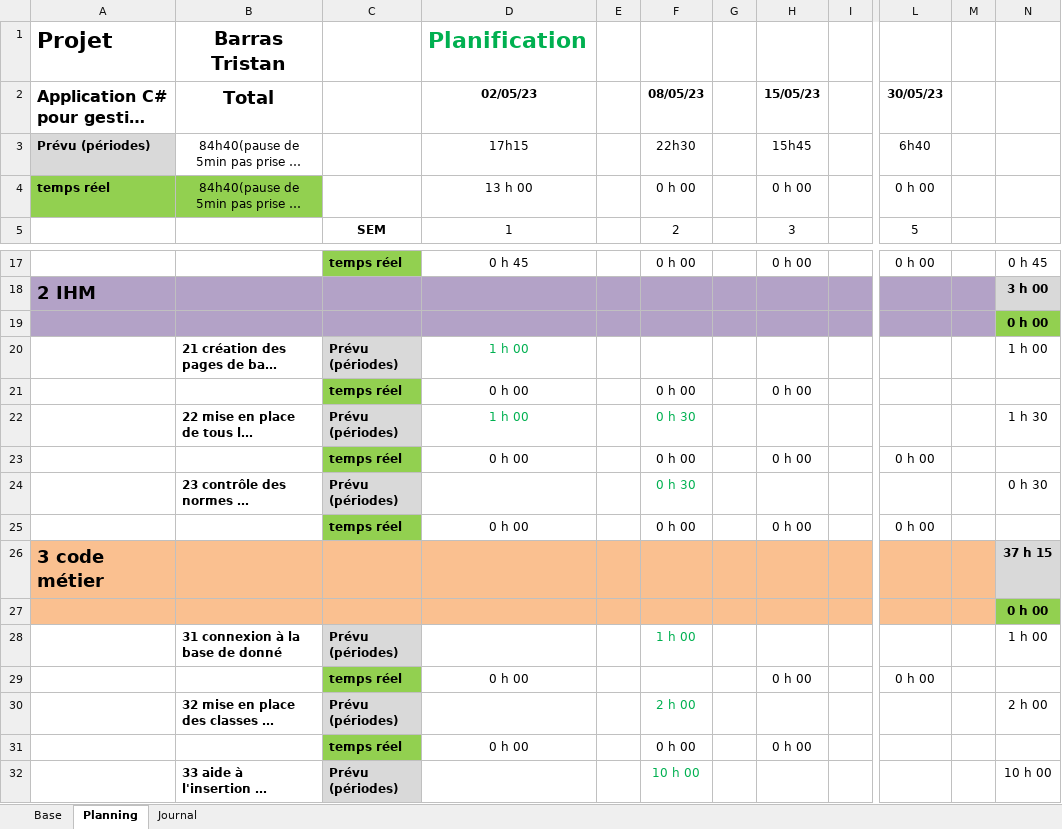
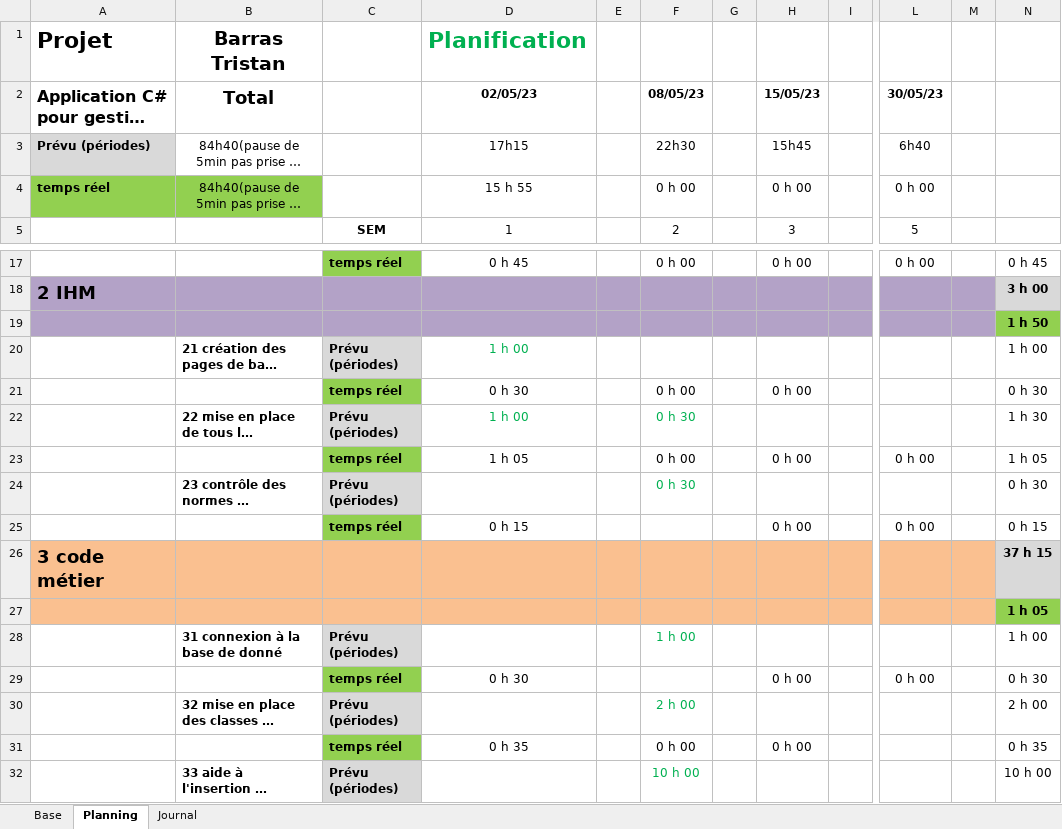
Before and after one commit to Tristan1403/GestionInventaireInformatiqueTPI, an Excel workbook: documentation/planificationInitial.xlsm, sheet Planning, drawn as a sheet; only a part is shown, gaps mark what is left out; long unchanged cells end in …; values as stored, in another font and other column widths than the file's, no borders; conditional formats not drawn; the diff names each change by its address in the sheet, - before the commit and + after, or states it on an @@ line.

Commit message:
fonction getList

```diff
--- a/documentation/planificationInitial.xlsm (sheet Planning)
+++ b/documentation/planificationInitial.xlsm (sheet Planning)
-D4 (02/05/23): 13 h 00
+D4 (02/05/23): 15 h 55
-N19: 0 h 00
+N19: 1 h 50
-D21 (02/05/23): 0 h 00
+D21 (02/05/23): 0 h 30
-N21: (empty)
+N21: 0 h 30
-D23 (02/05/23): 0 h 00
+D23 (02/05/23): 1 h 05
-N23: (empty)
+N23: 1 h 05
-D25 (02/05/23): 0 h 00
+D25 (02/05/23): 0 h 15
-F25 (08/05/23): 0 h 00
+F25 (08/05/23): (empty)
-N25: (empty)
+N25: 0 h 15
-N27: 0 h 00
+N27: 1 h 05
-D29 (02/05/23): 0 h 00
+D29 (02/05/23): 0 h 30
-N29: (empty)
+N29: 0 h 30
-D31 (02/05/23): 0 h 00
+D31 (02/05/23): 0 h 35
-N31: (empty)
+N31: 0 h 35
```
Also changed, not shown: sheet Journal, formulas that keep their value, 22 other files.
